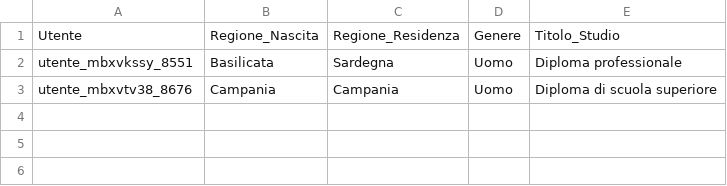
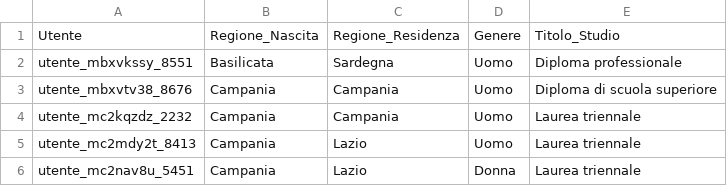
Before and after one commit to VincenzoMeloni/Test-Qualit-Audio, a CSV file: risultati/partecipanti.csv, drawn as a sheet.

```diff
--- a/risultati/partecipanti.csv
+++ b/risultati/partecipanti.csv
@@ -3 +3,4 @@ utente_mbxvkssy_8551,Basilicata,Sardegna,Uomo,Diploma professionale
 utente_mbxvtv38_8676,Campania,Campania,Uomo,Diploma di scuola superiore
+utente_mc2kqzdz_2232,Campania,Campania,Uomo,Laurea triennale
+utente_mc2mdy2t_8413,Campania,Lazio,Uomo,Laurea triennale
+utente_mc2nav8u_5451,Campania,Lazio,Donna,Laurea triennale
```
Also changed, not shown: risultati/valutazioni.csv, 7 other files.
